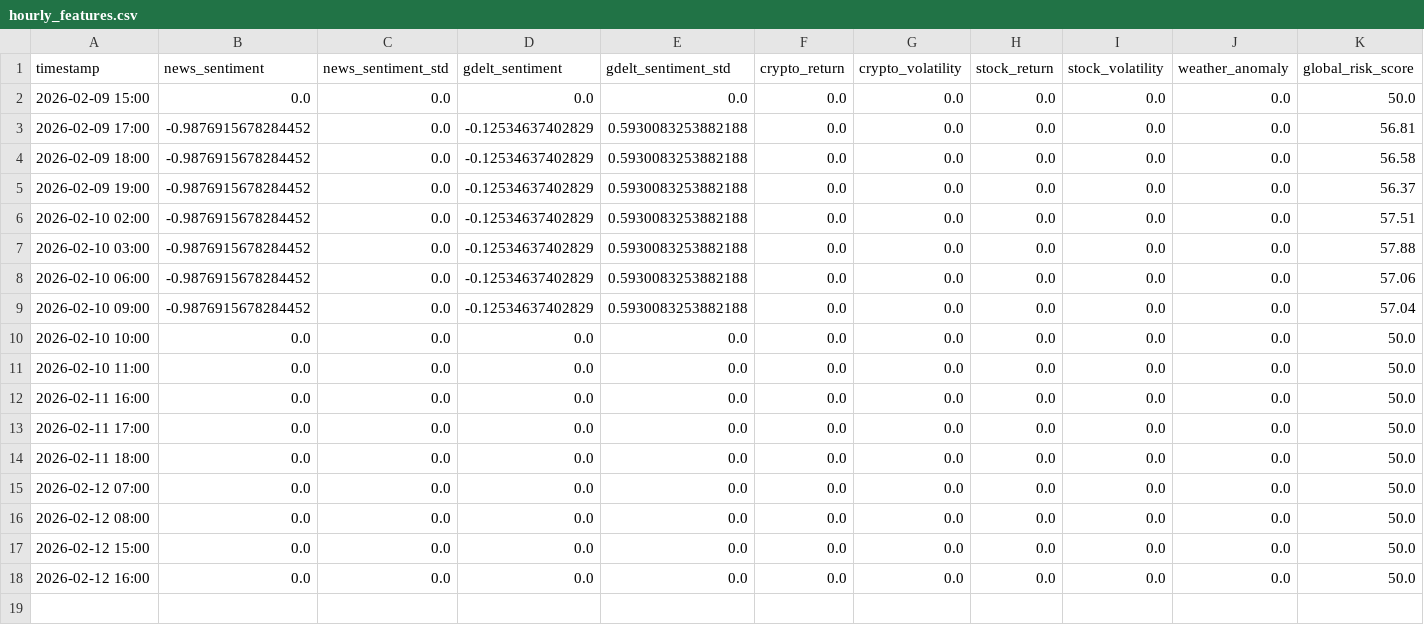
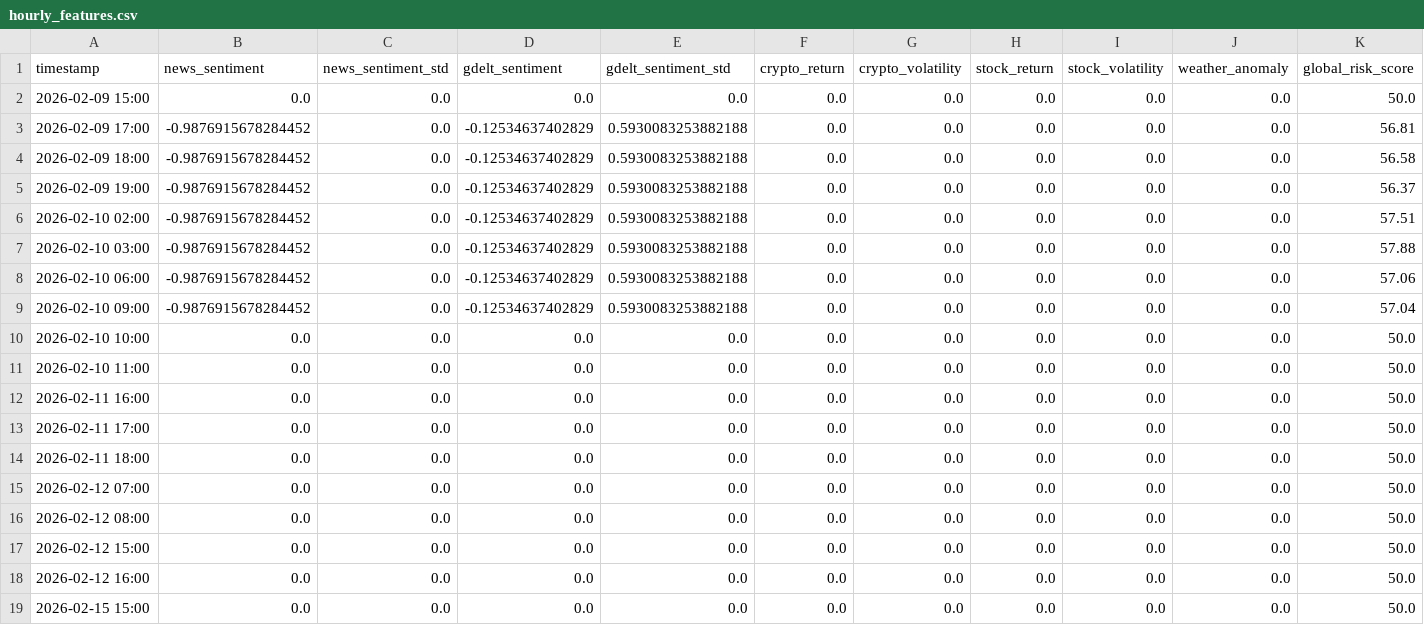
Before and after one commit to Deshawa77/world-pulse-research, a CSV file: data/hourly_features.csv, drawn as a sheet; only a part is shown; rows hold the shown columns only; the diff names each change by its address in the sheet, - before the commit and + after, or states it on an @@ line.

```diff
--- a/data/hourly_features.csv
+++ b/data/hourly_features.csv
+row 19: 2026-02-15 15:00 | 0.0 | 0.0 | 0.0 | 0.0 | 0.0 | 0.0 | 0.0 | 0.0 | 0.0 | 50.0
```
Also changed, not shown: 3 other files.
